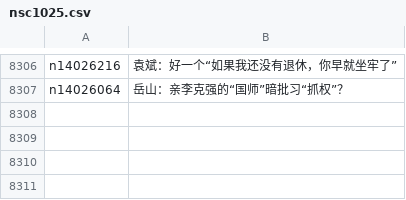
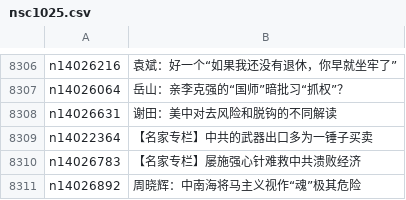
Before and after one commit to epic-marker/epoch-comment, a CSV file: indexes/nsc1025.csv, drawn as a sheet; only a part is shown, gaps mark what is left out.

```diff
--- a/indexes/nsc1025.csv
+++ b/indexes/nsc1025.csv
@@ -8307 +8307,5 @@ n14026216,袁斌：好一个“如果我还没有退休，你早就坐牢了”
 n14026064,岳山：亲李克强的“国师”暗批习“抓权”？
+n14026631,谢田：美中对去风险和脱钩的不同解读
+n14022364,【名家专栏】中共的武器出口多为一锤子买卖
+n14026783,【名家专栏】屡施强心针难救中共溃败经济
+n14026892,周晓辉：中南海将马主义视作“魂”极其危险
```
Also changed, not shown: indexes/nsc1028.csv, indexes/nsc993.csv, 22 other files.
